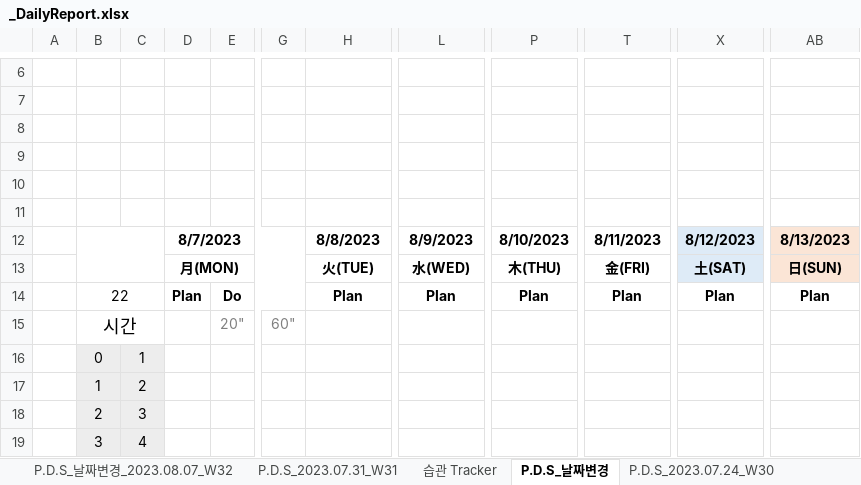
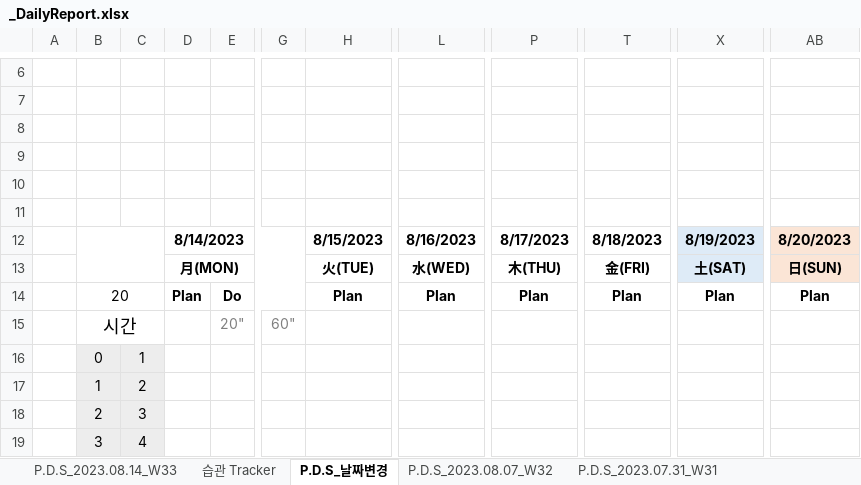
Before and after one commit to jcseo1028/jcseo1028.github.io, an Excel workbook: _qDailyReport/_DailyReport.xlsx, sheet P.D.S_날짜변경, drawn as a sheet; only a part is shown, gaps mark what is left out; values as stored, in another font and other column widths than the file's, no borders; charts and pictures and conditional formats not drawn; the diff names each change by its address in the sheet, - before the commit and + after, or states it on an @@ line.

```diff
--- a/_qDailyReport/_DailyReport.xlsx (sheet P.D.S_날짜변경)
+++ b/_qDailyReport/_DailyReport.xlsx (sheet P.D.S_날짜변경)
-sheet tab: P.D.S_날짜변경_2023.08.07_W32
+sheet tab: P.D.S_2023.08.07_W32
+sheet tab: P.D.S_2023.08.14_W33
@@ sheet tab order changed: P.D.S_2023.08.14_W33 | 습관 Tracker | P.D.S_날짜변경 | P.D.S_2023.08.07_W32 | P.D.S_2023.07.31_W31 @@
-D12: 8/7/2023
+D12: 8/14/2023
-H12: 8/8/2023
+H12: 8/15/2023
-L12: 8/9/2023
+L12: 8/16/2023
-P12: 8/10/2023
+P12: 8/17/2023
-T12: 8/11/2023
+T12: 8/18/2023
-X12: 8/12/2023
+X12: 8/19/2023
-AB12: 8/13/2023
+AB12: 8/20/2023
-B14: 22
+B14: 20
```
Also changed, not shown: sheet P.D.S_2023.08.07_W32, sheet P.D.S_2022.11.28, sheet P.D.S_2022.10.17, sheet P.D.S_2022.10.10, sheet P.D.S_2022.11.21, sheet P.D.S_2022.10.24, 39 more sheets, charts or pictures, _qDailyReport/_DailyReport_Statistic.xlsx, 3 other files.
